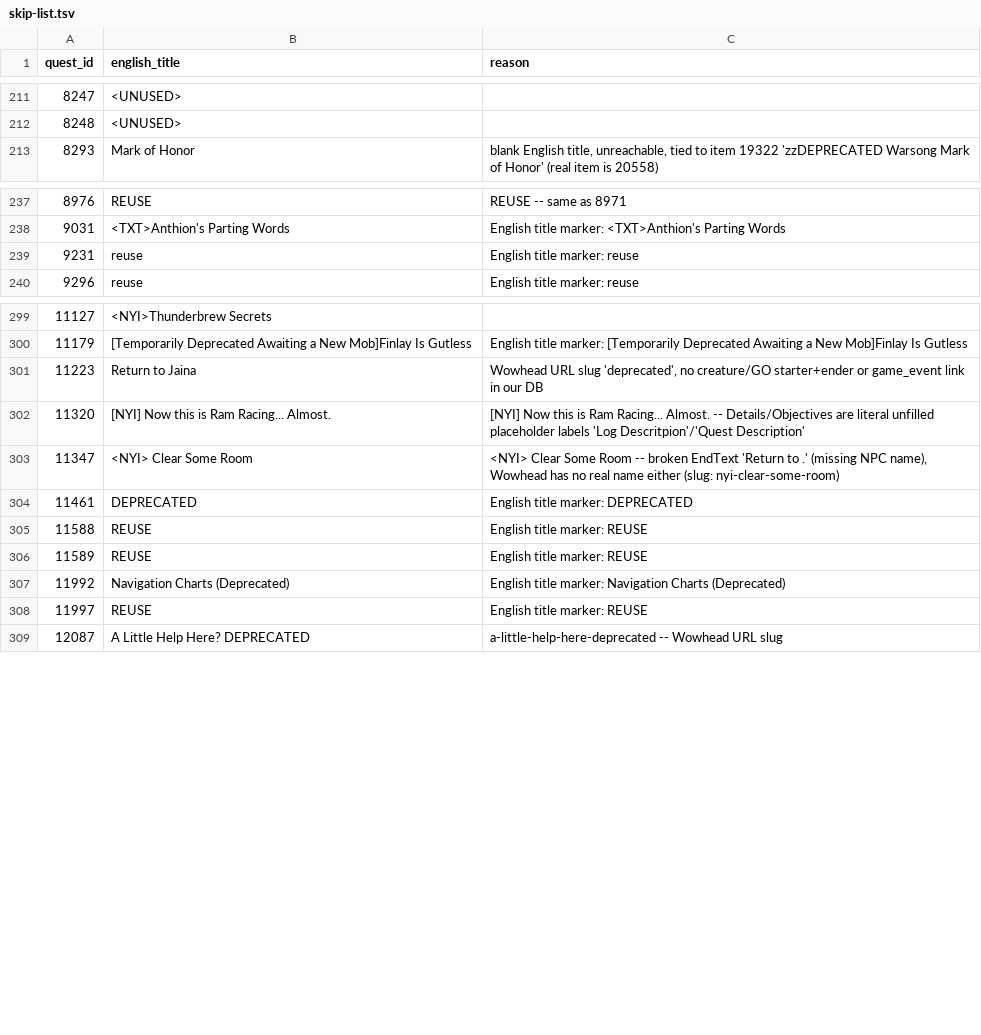
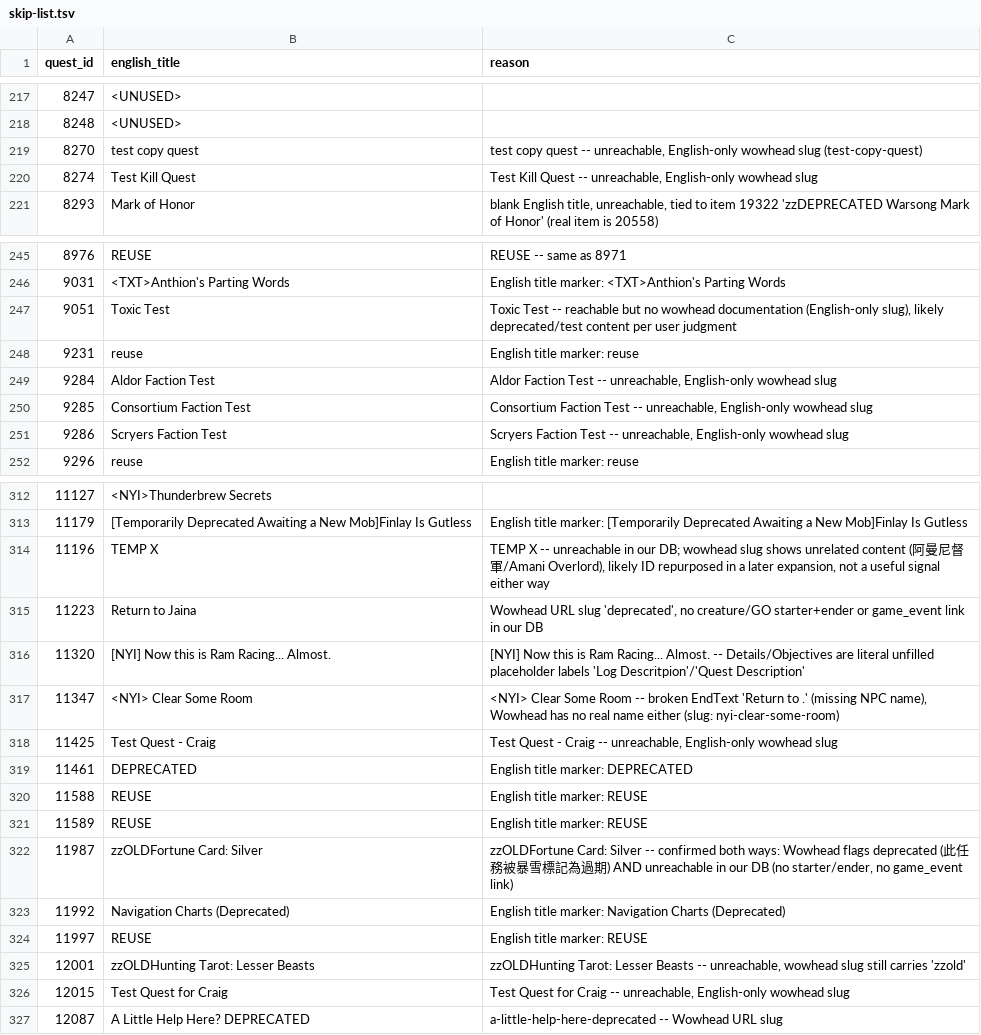
Before and after one commit to KodeWorker/azerothcore-wotlk, a TSV file: doc/zhTW-translation/skip-list.tsv, drawn as a sheet; only a part is shown, gaps mark what is left out; the diff covers the shown part only.

```diff
--- a/doc/zhTW-translation/skip-list.tsv
+++ b/doc/zhTW-translation/skip-list.tsv
@@ -212,2 +218,4 @@ quest_id	english_title	reason
 8248	<UNUSED>	
+8270	test copy quest	test copy quest -- unreachable, English-only wowhead slug (test-copy-quest)
+8274	Test Kill Quest	Test Kill Quest -- unreachable, English-only wowhead slug
 8293	Mark of Honor	blank English title, unreachable, tied to item 19322 'zzDEPRECATED Warsong Mark of Honor' (real item is 20558)
@@ -238,3 +246,7 @@ quest_id	english_title	reason
 9031	<TXT>Anthion's Parting Words	English title marker: <TXT>Anthion's Parting Words
+9051	Toxic Test	Toxic Test -- reachable but no wowhead documentation (English-only slug), likely deprecated/test content per user judgment
 9231	reuse	English title marker: reuse
+9284	Aldor Faction Test	Aldor Faction Test -- unreachable, English-only wowhead slug
+9285	Consortium Faction Test	Consortium Faction Test -- unreachable, English-only wowhead slug
+9286	Scryers Faction Test	Scryers Faction Test -- unreachable, English-only wowhead slug
 9296	reuse	English title marker: reuse
@@ -300,2 +313,3 @@ quest_id	english_title	reason
 11179	[Temporarily Deprecated Awaiting a New Mob]Finlay Is Gutless	English title marker: [Temporarily Deprecated Awaiting a New Mob]Finlay Is Gutless
+11196	TEMP X	TEMP X -- unreachable in our DB; wowhead slug shows unrelated content (阿曼尼督軍/Amani Overlord), likely ID repurposed in a later expansion, not a useful signal either way
 11223	Return to Jaina	Wowhead URL slug 'deprecated', no creature/GO starter+ender or game_event link in our DB
@@ -303,2 +317,3 @@ quest_id	english_title	reason
 11347	<NYI> Clear Some Room	<NYI> Clear Some Room -- broken EndText 'Return to .' (missing NPC name), Wowhead has no real name either (slug: nyi-clear-some-room)
+11425	Test Quest - Craig	Test Quest - Craig -- unreachable, English-only wowhead slug
 11461	DEPRECATED	English title marker: DEPRECATED
@@ -306,4 +321,7 @@ quest_id	english_title	reason
 11589	REUSE	English title marker: REUSE
+11987	zzOLDFortune Card: Silver	zzOLDFortune Card: Silver -- confirmed both ways: Wowhead flags deprecated (此任務被暴雪標記為過期) AND unreachable in our DB (no starter/ender, no game_event link)
 11992	Navigation Charts (Deprecated)	English title marker: Navigation Charts (Deprecated)
 11997	REUSE	English title marker: REUSE
+12001	zzOLDHunting Tarot: Lesser Beasts	zzOLDHunting Tarot: Lesser Beasts -- unreachable, wowhead slug still carries 'zzold'
+12015	Test Quest for Craig	Test Quest for Craig -- unreachable, English-only wowhead slug
 12087	A Little Help Here? DEPRECATED	a-little-help-here-deprecated -- Wowhead URL slug
```
Also changed, not shown: 20 added rows elsewhere in this file, 3 other files.
